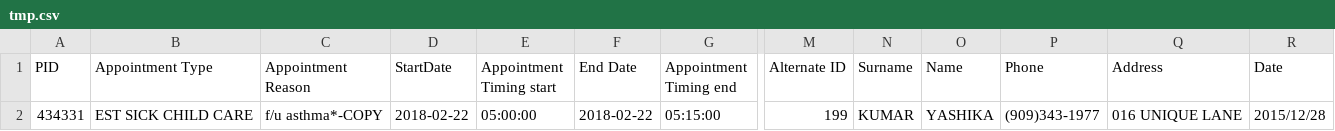
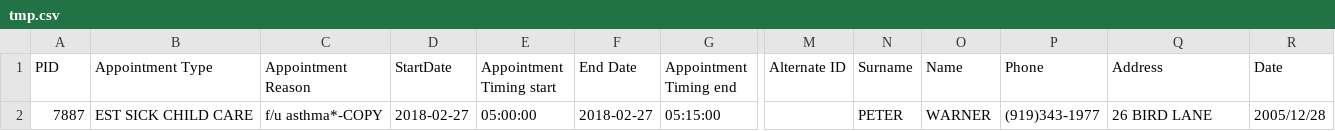
Before and after one commit to aaditya9/zestl_work, a CSV file: python/tmp.csv, drawn as a sheet; only a part is shown, gaps mark what is left out; the diff names each change by its address in the sheet, - before the commit and + after, or states it on an @@ line.

```diff
--- a/python/tmp.csv
+++ b/python/tmp.csv
-A2 (PID): 434331
+A2 (PID): 7887
-D2 (StartDate): 2018-02-22
+D2 (StartDate): 2018-02-27
-F2 (End Date): 2018-02-22
+F2 (End Date): 2018-02-27
-M2 (Alternate ID): 199
+M2 (Alternate ID): (empty)
-N2 (Surname): KUMAR
+N2 (Surname): PETER
-O2 (Name): YASHIKA
+O2 (Name): WARNER
-P2 (Phone): (909)343-1977
+P2 (Phone): (919)343-1977
-Q2 (Address): 016 UNIQUE LANE
+Q2 (Address): 26 BIRD LANE
-R2 (Date): 2015/12/28
+R2 (Date): 2005/12/28
```
Also changed, not shown: 1 other file.
